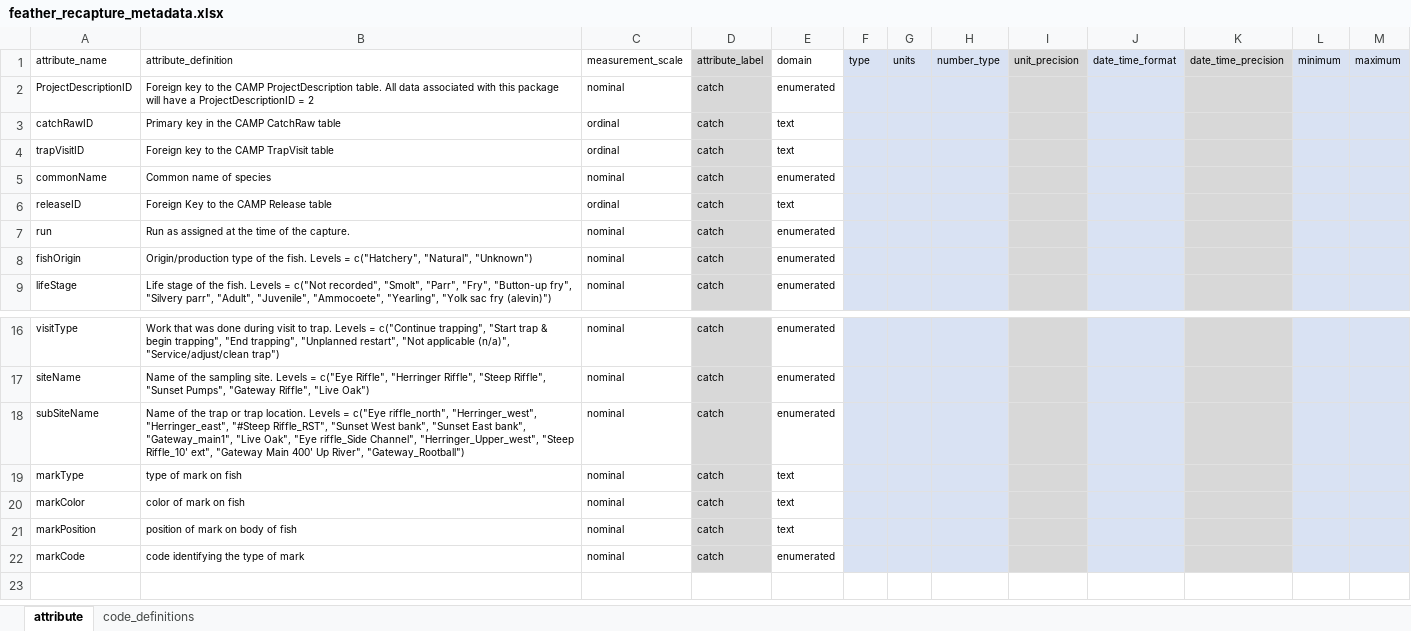
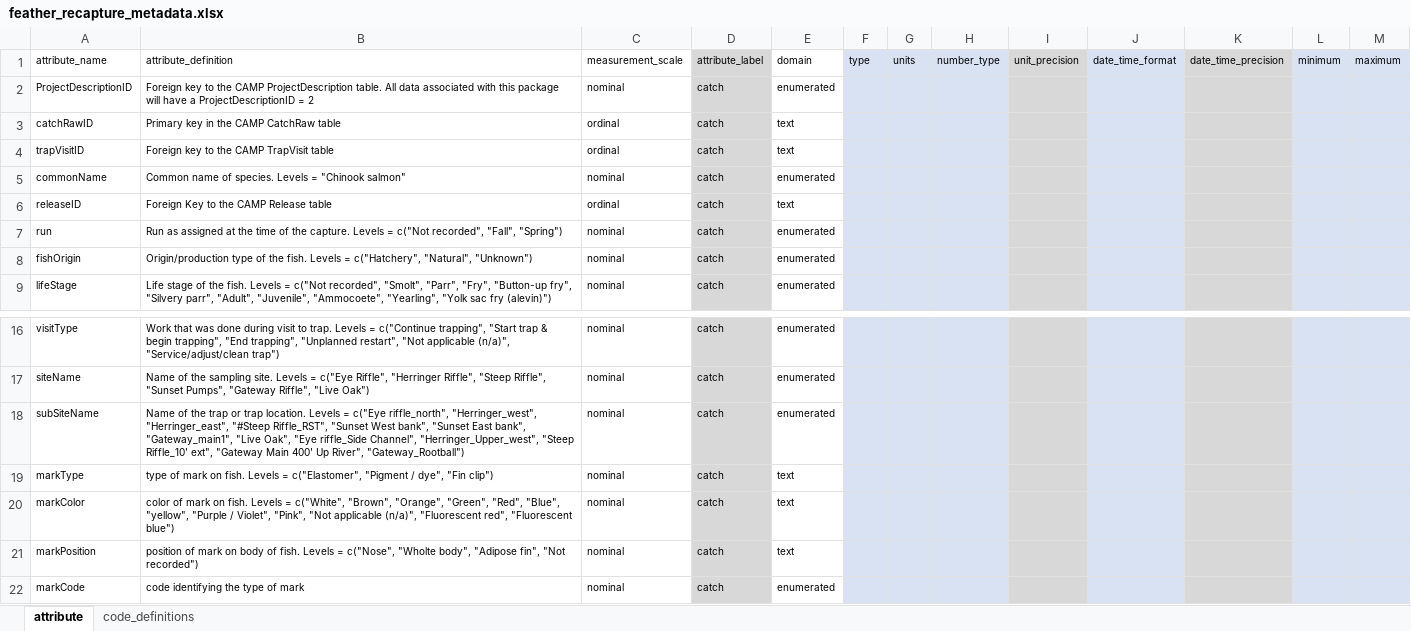
Before and after one commit to SRJPE/jpe-feather-edi, an Excel workbook: data-raw/metadata/feather_recapture_metadata.xlsx, sheet attribute, drawn as a sheet; only a part is shown, gaps mark what is left out; values as stored, in another font and other column widths than the file's, no borders; the diff names each change by its address in the sheet, - before the commit and + after, or states it on an @@ line.

Commit message:
updates levels in recapture metadata

```diff
--- a/data-raw/metadata/feather_recapture_metadata.xlsx (sheet attribute)
+++ b/data-raw/metadata/feather_recapture_metadata.xlsx (sheet attribute)
-B5 (attribute_definition): Common name of species
+B5 (attribute_definition): Common name of species. Levels = "Chinook salmon"
-B7 (attribute_definition): …the capture.
+B7 (attribute_definition): …the capture. Levels = c("Not recorded", "Fall", "Spring")
-B19 (attribute_definition): …mark on fish
+B19 (attribute_definition): …mark on fish. Levels = c("Elastomer", "Pigment / dye", "Fin clip")
-B20 (attribute_definition): …mark on fish
+B20 (attribute_definition): …mark on fish. Levels = c("White", "Brown", "Orange", "Green", "Red", "Blue", "yellow", "Purple / Violet", "Pink", "Not applicable (n/a)", "Fluorescent red", "Fluorescent blue")
-B21 (attribute_definition): …body of fish
+B21 (attribute_definition): …body of fish. Levels = c("Nose", "Wholte body", "Adipose fin", "Not recorded")
```
